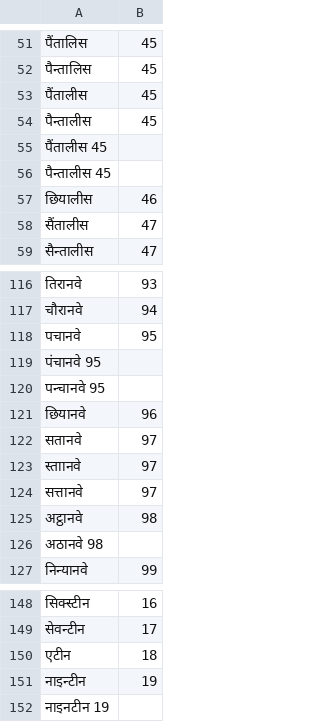
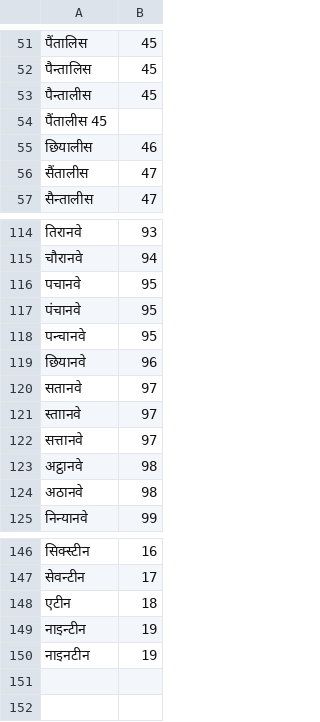
Before and after one commit to vasistalodagala/indic-punct, a TSV file: src/inverse_text_normalization/hi/data/numbers/tens.tsv, drawn as a sheet; only a part is shown, gaps mark what is left out; removed rows and columns are numbered as before the commit, all else as after; the diff names each change by its address in the sheet, - before the commit and + after, or states it on an @@ line.

```diff
--- a/src/inverse_text_normalization/hi/data/numbers/tens.tsv
+++ b/src/inverse_text_normalization/hi/data/numbers/tens.tsv
-row 53: पैंतालीस | 45
-row 56: पैन्तालीस 45
-row 119: पंचानवे 95
-row 120: पन्चानवे 95
+row 117: पंचानवे | 95
+row 118: पन्चानवे | 95
-row 126: अठानवे 98
+row 124: अठानवे | 98
-row 152: नाइनटीन 19
+row 150: नाइनटीन | 19
```
Also changed, not shown: src/inverse_text_normalization/hi/data/numbers/ties.tsv.
